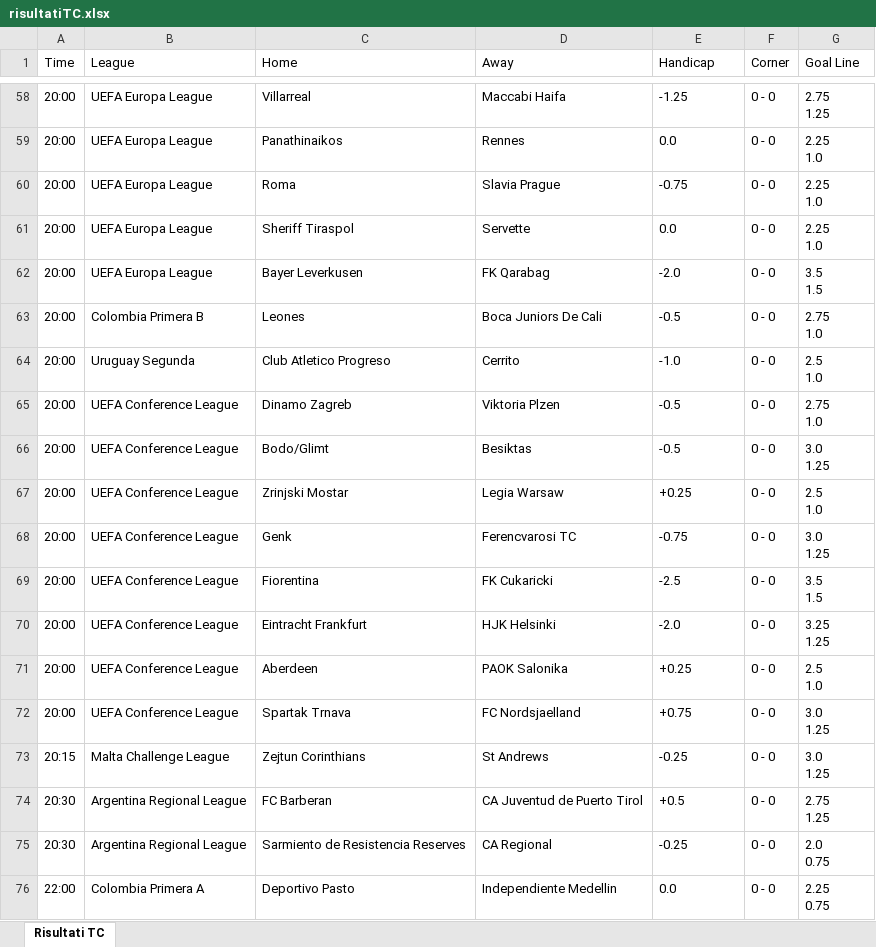
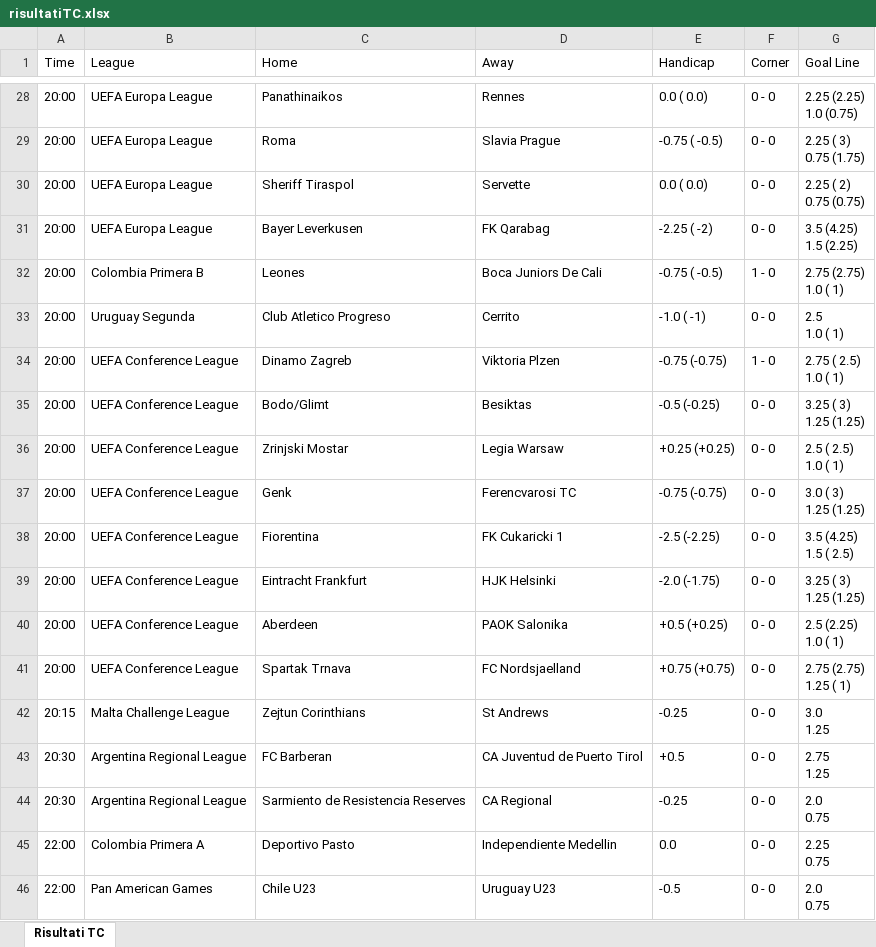
Before and after one commit to fedcal/WebScrapingJava, an Excel workbook: risultati/TotalCorner/risultatiTC.xlsx, sheet Risultati TC, drawn as a sheet; only a part is shown, gaps mark what is left out; the shorter side is filled out with more unchanged rows; values as stored, in another font and other column widths than the file's, no borders; removed rows and columns are numbered as before the commit, all else as after; ↵ is a line break in a cell; the diff covers the shown part only; the diff names each change by its address in the sheet, - before the commit and + after, or states it on an @@ line.

Commit message:
Build TotalCorner Jar

```diff
--- a/risultati/TotalCorner/risultatiTC.xlsx (sheet Risultati TC)
+++ b/risultati/TotalCorner/risultatiTC.xlsx (sheet Risultati TC)
-row 58: 20:00 | UEFA Europa League | Villarreal | Maccabi Haifa | -1.25 | 0 - 0 | 2.75 ↵ 1.25
-E28 (Handicap): 0.0
+E28 (Handicap): 0.0 ( 0.0)
-G28 (Goal Line): 2.25 ↵ 1.0
+G28 (Goal Line): 2.25 (2.25) ↵ 1.0 (0.75)
-E29 (Handicap): -0.75
+E29 (Handicap): -0.75 ( -0.5)
-G29 (Goal Line): 2.25 ↵ 1.0
+G29 (Goal Line): 2.25 ( 3) ↵ 0.75 (1.75)
-E30 (Handicap): 0.0
+E30 (Handicap): 0.0 ( 0.0)
-G30 (Goal Line): 2.25 ↵ 1.0
+G30 (Goal Line): 2.25 ( 2) ↵ 0.75 (0.75)
-E31 (Handicap): -2.0
+E31 (Handicap): -2.25 ( -2)
-G31 (Goal Line): 3.5 ↵ 1.5
+G31 (Goal Line): 3.5 (4.25) ↵ 1.5 (2.25)
-E32 (Handicap): -0.5
+E32 (Handicap): -0.75 ( -0.5)
-F32 (Corner): 0 - 0
+F32 (Corner): 1 - 0
-G32 (Goal Line): 2.75 ↵ 1.0
+G32 (Goal Line): 2.75 (2.75) ↵ 1.0 ( 1)
-E33 (Handicap): -1.0
+E33 (Handicap): -1.0 ( -1)
-G33 (Goal Line): 2.5 ↵ 1.0
+G33 (Goal Line): 2.5 ↵ 1.0 ( 1)
-E34 (Handicap): -0.5
+E34 (Handicap): -0.75 (-0.75)
-F34 (Corner): 0 - 0
+F34 (Corner): 1 - 0
-G34 (Goal Line): 2.75 ↵ 1.0
+G34 (Goal Line): 2.75 ( 2.5) ↵ 1.0 ( 1)
-E35 (Handicap): -0.5
+E35 (Handicap): -0.5 (-0.25)
-G35 (Goal Line): 3.0 ↵ 1.25
+G35 (Goal Line): 3.25 ( 3) ↵ 1.25 (1.25)
-E36 (Handicap): +0.25
+E36 (Handicap): +0.25 (+0.25)
-G36 (Goal Line): 2.5 ↵ 1.0
+G36 (Goal Line): 2.5 ( 2.5) ↵ 1.0 ( 1)
-E37 (Handicap): -0.75
+E37 (Handicap): -0.75 (-0.75)
-G37 (Goal Line): 3.0 ↵ 1.25
+G37 (Goal Line): 3.0 ( 3) ↵ 1.25 (1.25)
-D38 (Away): FK Cukaricki
+D38 (Away): FK Cukaricki 1
-E38 (Handicap): -2.5
+E38 (Handicap): -2.5 (-2.25)
-G38 (Goal Line): 3.5 ↵ 1.5
+G38 (Goal Line): 3.5 (4.25) ↵ 1.5 ( 2.5)
-E39 (Handicap): -2.0
+E39 (Handicap): -2.0 (-1.75)
-G39 (Goal Line): 3.25 ↵ 1.25
+G39 (Goal Line): 3.25 ( 3) ↵ 1.25 (1.25)
-E40 (Handicap): +0.25
+E40 (Handicap): +0.5 (+0.25)
-G40 (Goal Line): 2.5 ↵ 1.0
+G40 (Goal Line): 2.5 (2.25) ↵ 1.0 ( 1)
-E41 (Handicap): +0.75
+E41 (Handicap): +0.75 (+0.75)
-G41 (Goal Line): 3.0 ↵ 1.25
+G41 (Goal Line): 2.75 (2.75) ↵ 1.25 ( 1)
```
Also changed, not shown: 30 removed rows and 98 edited cells elsewhere in this sheet, risultati/AsianBet/risultatiASB.xlsx, risultati/TotalCorner/risultatiTC_Filtrati.xlsx, 3 other files.
